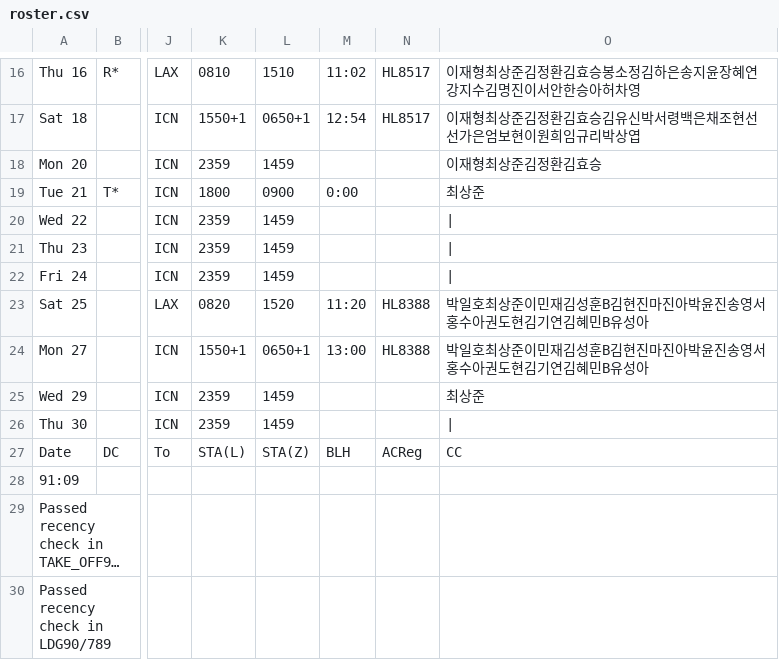
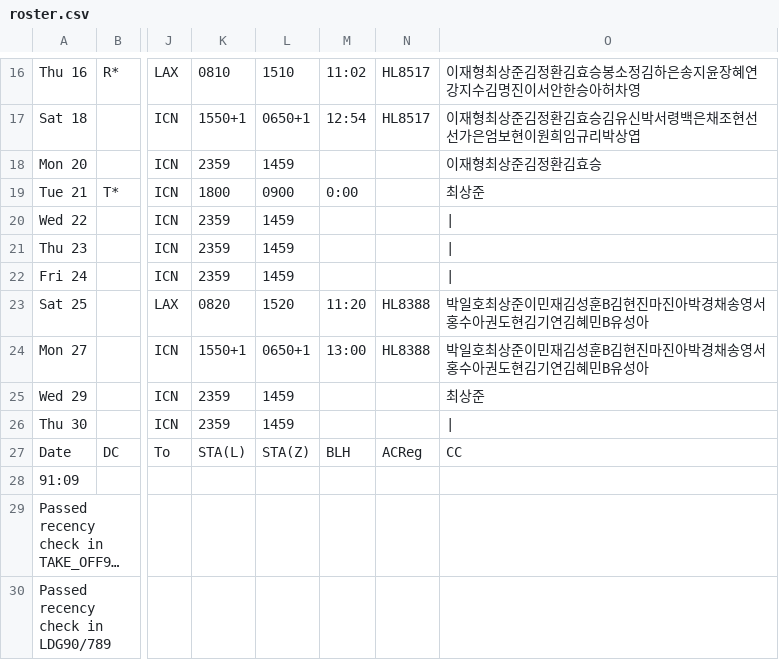
Before and after one commit to csj773/roster-sj, a CSV file: public/roster.csv, drawn as a sheet; only a part is shown, gaps mark what is left out; long unchanged cells end in …; the diff names each change by its address in the sheet, - before the commit and + after, or states it on an @@ line.

```diff
--- a/public/roster.csv
+++ b/public/roster.csv
-O23:O24: 박일호최상준이민재김성훈B김현진마진아박윤진송영서홍수아권도현김기연김혜민B유성아
+O23:O24: 박일호최상준이민재김성훈B김현진마진아박경채송영서홍수아권도현김기연김혜민B유성아
```
Also changed, not shown: 1 other file.
